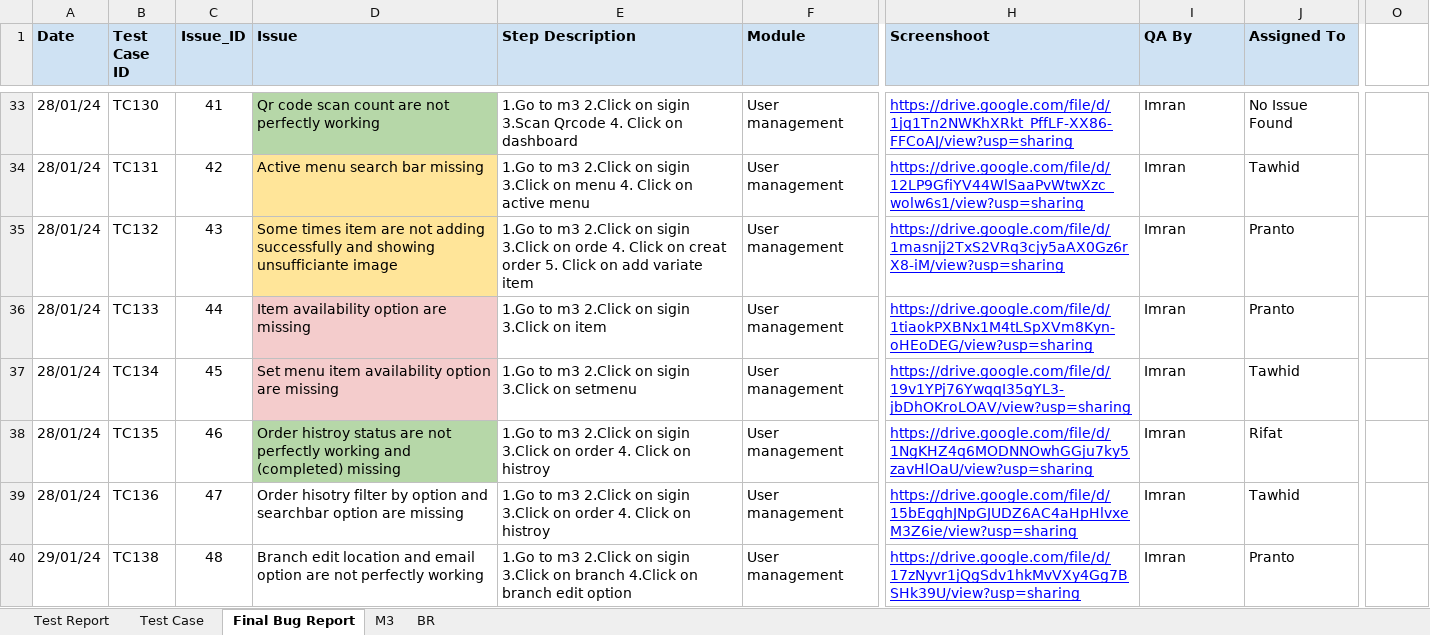
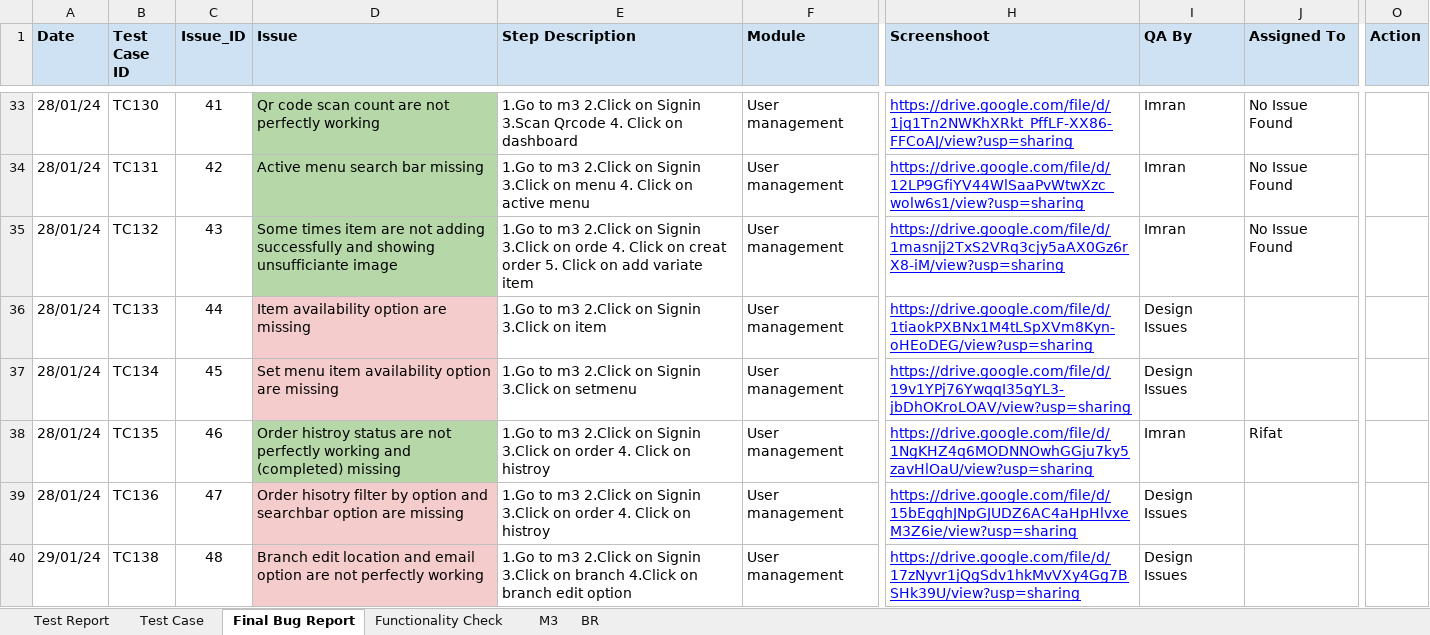
Before and after one commit to imran2635/Make-My-Menu, an Excel workbook: Make My Menu-Testcase,Test_Report,Bug_Report.xlsx, sheet Final Bug Report, drawn as a sheet; only a part is shown, gaps mark what is left out; values as stored, in another font and other column widths than the file's, no borders; charts and pictures not drawn; the diff covers the shown part only; the diff names each change by its address in the sheet, - before the commit and + after, or states it on an @@ line.

```diff
--- a/Make My Menu-Testcase,Test_Report,Bug_Report.xlsx (sheet Final Bug Report)
+++ b/Make My Menu-Testcase,Test_Report,Bug_Report.xlsx (sheet Final Bug Report)
+sheet tab: Functionality Check
-O1: (empty)
+O1: Action
-O1 fill: none
+O1 fill: #CFE2F3
-E33 (Step Description): …2.Click on sigin 3.Scan Qrcode…
+E33 (Step Description): …2.Click on Signin 3.Scan Qrcode…
-D34:D35 fill: #FFE599
+D34:D35 fill: #B6D7A8
-E34 (Step Description): …2.Click on sigin 3.Click on…
+E34 (Step Description): …2.Click on Signin 3.Click on…
-J34 (Assigned To): Tawhid
+J34 (Assigned To): No Issue Found
-E35 (Step Description): …2.Click on sigin 3.Click on…
+E35 (Step Description): …2.Click on Signin 3.Click on…
-J35 (Assigned To): Pranto
+J35 (Assigned To): No Issue Found
-E36 (Step Description): 1.Go to m3 2.Click on sigin 3.Click on item
+E36 (Step Description): 1.Go to m3 2.Click on Signin 3.Click on item
-I36:I37 (QA By): Imran
+I36:I37 (QA By): Design Issues
-J36 (Assigned To): Pranto
+J36 (Assigned To): (empty)
-E37 (Step Description): …2.Click on sigin 3.Click on…
+E37 (Step Description): …2.Click on Signin 3.Click on…
-J37 (Assigned To): Tawhid
+J37 (Assigned To): (empty)
-E38:E39 (Step Description): …2.Click on sigin 3.Click on…
+E38:E39 (Step Description): …2.Click on Signin 3.Click on…
-D39:D40 fill: none
+D39:D40 fill: #F4CCCC
-I39:I40 (QA By): Imran
+I39:I40 (QA By): Design Issues
-J39 (Assigned To): Tawhid
+J39 (Assigned To): (empty)
-E40 (Step Description): …2.Click on sigin 3.Click on…
+E40 (Step Description): …2.Click on Signin 3.Click on…
-J40 (Assigned To): Pranto
+J40 (Assigned To): (empty)
```
Also changed, not shown: 166 added rows, 55 edited cells, cell formats and merged cells elsewhere in this sheet, sheet Test Case, sheet Test Report, charts or pictures, 1 other file.
